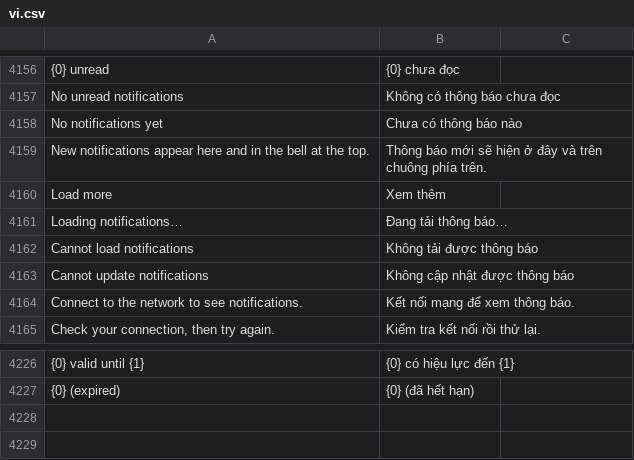
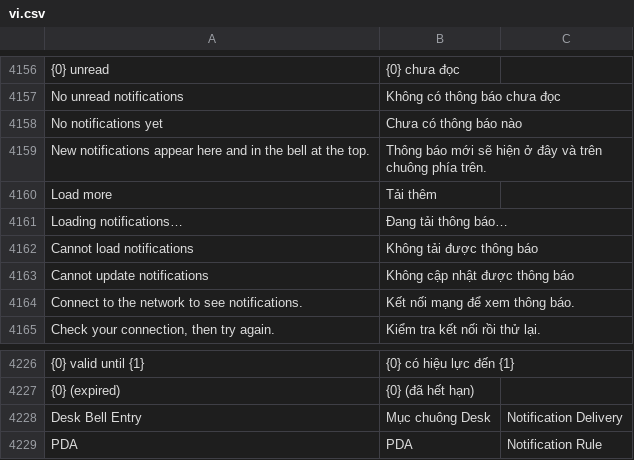
Before and after one commit to mvl26/tracecore, a CSV file: tracecore/translations/vi.csv, drawn as a sheet; only a part is shown, gaps mark what is left out; the diff names each change by its address in the sheet, - before the commit and + after, or states it on an @@ line.

Commit message:
fix(i18n): Load more dùng bản dịch của Frappe, thêm hai nhãn FEAT-010 còn thiếu bản dịch
test_station_page đỏ 3 test trên develop (dòng bị tách cột, nhãn Desk Bell Entry/PDA thiếu bản dịch, Load more ghi đè bản dịch của Frappe); nay đạt 24/24.

```diff
--- a/tracecore/translations/vi.csv
+++ b/tracecore/translations/vi.csv
-B4160: Xem thêm
+B4160: Tải thêm
+row 4228: Desk Bell Entry | Mục chuông Desk | Notification Delivery
+row 4229: PDA | PDA | Notification Rule
```
